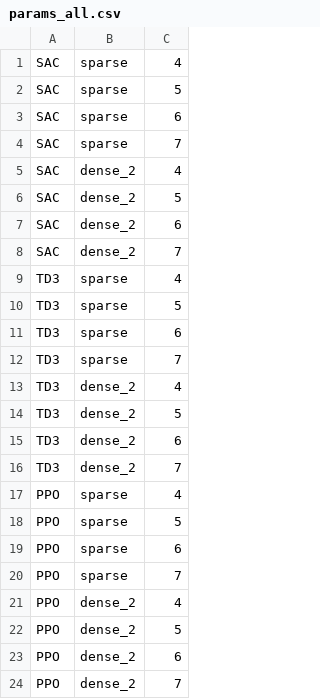
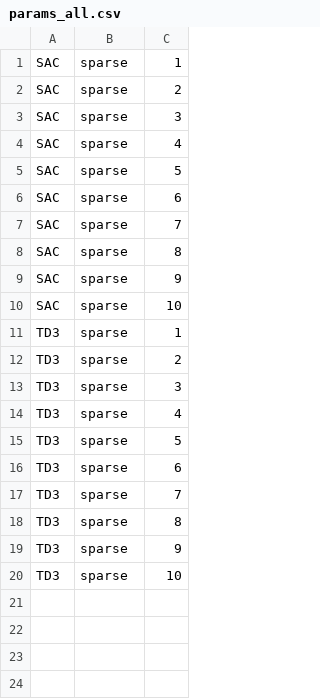
Before and after one commit to CatherineMAbraham/Policies, a CSV file: Policies0/params_all.csv, drawn as a sheet.

```diff
--- a/Policies0/params_all.csv
+++ b/Policies0/params_all.csv
@@ -1 +1,4 @@
+SAC,sparse,1
+SAC,sparse,2
+SAC,sparse,3
 SAC,sparse,4
@@ -4,6 +7,8 @@ SAC,sparse,6
 SAC,sparse,7
-SAC,dense_2,4
-SAC,dense_2,5
-SAC,dense_2,6
-SAC,dense_2,7
+SAC,sparse,8
+SAC,sparse,9
+SAC,sparse,10
+TD3,sparse,1
+TD3,sparse,2
+TD3,sparse,3
 TD3,sparse,4
@@ -12,13 +17,4 @@ TD3,sparse,6
 TD3,sparse,7
-TD3,dense_2,4
-TD3,dense_2,5
-TD3,dense_2,6
-TD3,dense_2,7
-PPO,sparse,4
-PPO,sparse,5
-PPO,sparse,6
-PPO,sparse,7
-PPO,dense_2,4
-PPO,dense_2,5
-PPO,dense_2,6
-PPO,dense_2,7
+TD3,sparse,8
+TD3,sparse,9
+TD3,sparse,10
```
Also changed, not shown: 4 other files.
